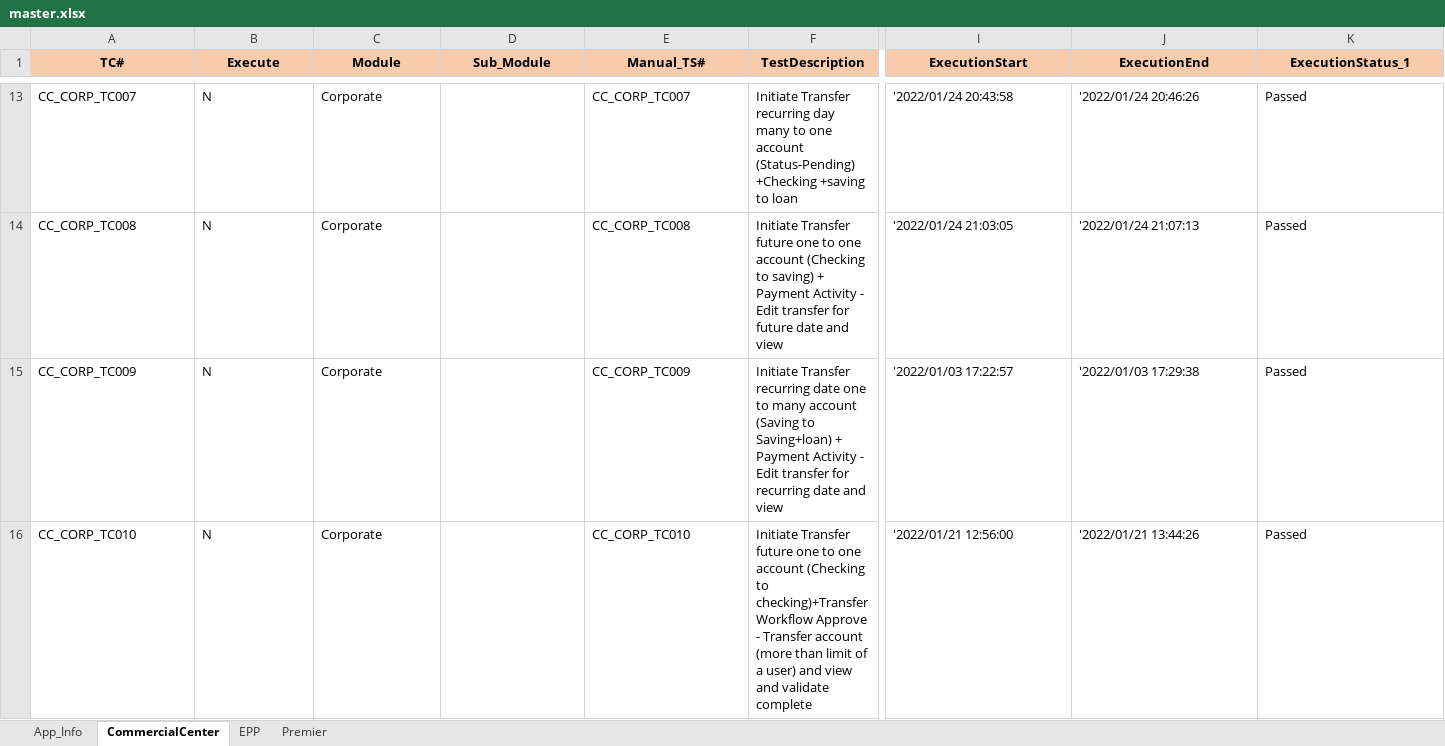
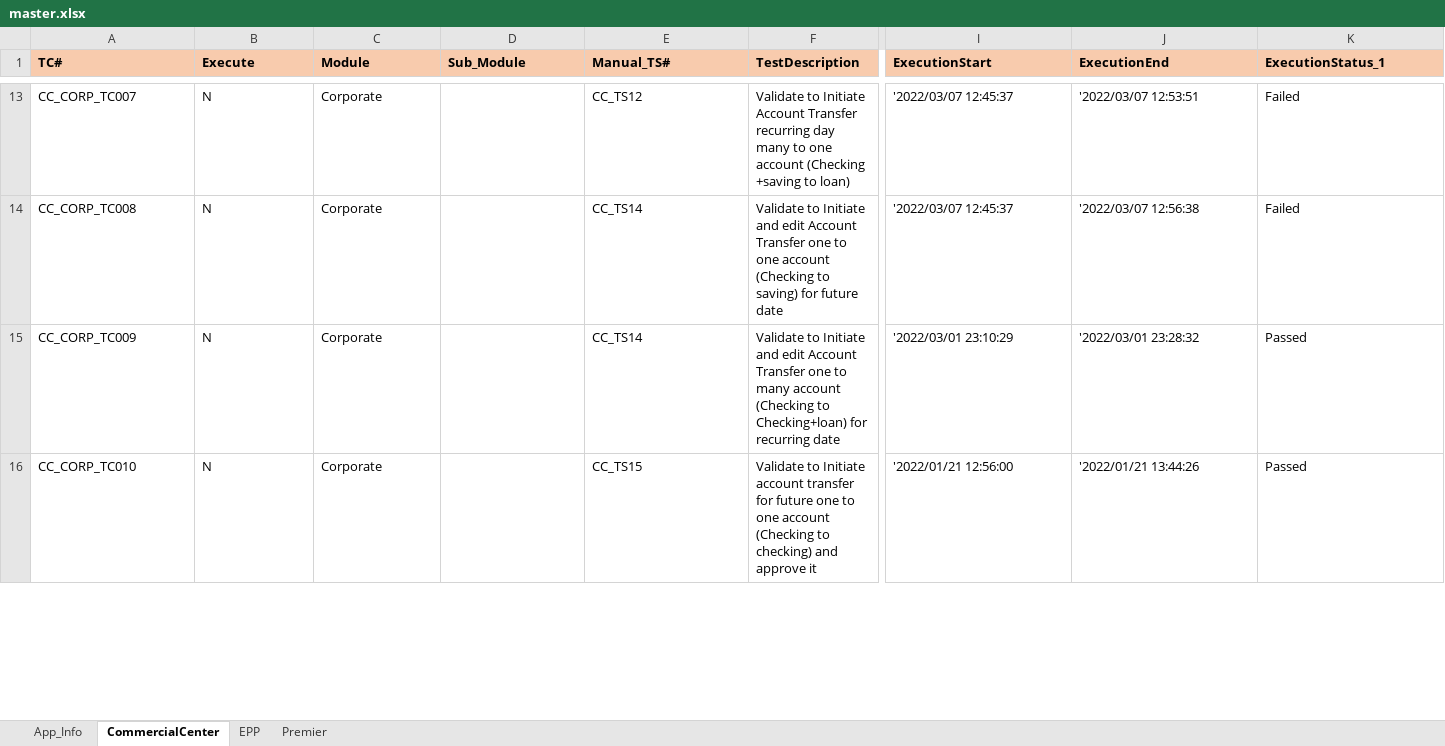
Before and after one commit to mokshamukh/Test_Automation, an Excel workbook: src/main/resources/testdesign/testcontroller/master.xlsx, sheet CommercialCenter, drawn as a sheet; only a part is shown, gaps mark what is left out; values as stored, in another font and other column widths than the file's, no borders; the diff covers the shown part only; the diff names each change by its address in the sheet, - before the commit and + after, or states it on an @@ line.

```diff
--- a/src/main/resources/testdesign/testcontroller/master.xlsx (sheet CommercialCenter)
+++ b/src/main/resources/testdesign/testcontroller/master.xlsx (sheet CommercialCenter)
-A1:K1 alignment: center
+A1:K1 alignment: left
-E13 (Manual_TS#): CC_CORP_TC007
+E13 (Manual_TS#): CC_TS12
-F13 (TestDescription): Initiate Transfer recurring day many to one account (Status-Pending) +Checking +saving to loan
+F13 (TestDescription): Validate to Initiate Account Transfer recurring day many to one account (Checking +saving to loan)
-I13 (ExecutionStart): '2022/01/24 20:43:58
+I13 (ExecutionStart): '2022/03/07 12:45:37
-J13 (ExecutionEnd): '2022/01/24 20:46:26
+J13 (ExecutionEnd): '2022/03/07 12:53:51
-K13:K14 (ExecutionStatus_1): Passed
+K13:K14 (ExecutionStatus_1): Failed
-E14 (Manual_TS#): CC_CORP_TC008
+E14 (Manual_TS#): CC_TS14
-F14 (TestDescription): Initiate Transfer future one to one account (Checking to saving) + Payment Activity - Edit transfer for future date and view
+F14 (TestDescription): Validate to Initiate and edit Account Transfer one to one account (Checking to saving) for future date
-I14 (ExecutionStart): '2022/01/24 21:03:05
+I14 (ExecutionStart): '2022/03/07 12:45:37
-J14 (ExecutionEnd): '2022/01/24 21:07:13
+J14 (ExecutionEnd): '2022/03/07 12:56:38
-E15 (Manual_TS#): CC_CORP_TC009
+E15 (Manual_TS#): CC_TS14
-F15 (TestDescription): Initiate Transfer recurring date one to many account (Saving to Saving+loan) + Payment Activity - Edit transfer for recurring date and view
+F15 (TestDescription): Validate to Initiate and edit Account Transfer one to many account (Checking to Checking+loan) for recurring date
-I15 (ExecutionStart): '2022/01/03 17:22:57
+I15 (ExecutionStart): '2022/03/01 23:10:29
-J15 (ExecutionEnd): '2022/01/03 17:29:38
+J15 (ExecutionEnd): '2022/03/01 23:28:32
-E16 (Manual_TS#): CC_CORP_TC010
+E16 (Manual_TS#): CC_TS15
-F16 (TestDescription): Initiate Transfer future one to one account (Checking to checking)+Transfer Workflow Approve - Transfer account (more than limit of a user) and view and validate complete
+F16 (TestDescription): Validate to Initiate account transfer for future one to one account (Checking to checking) and approve it
```
Also changed, not shown: 154 edited cells and cell formats elsewhere in this sheet, sheet EPP.
